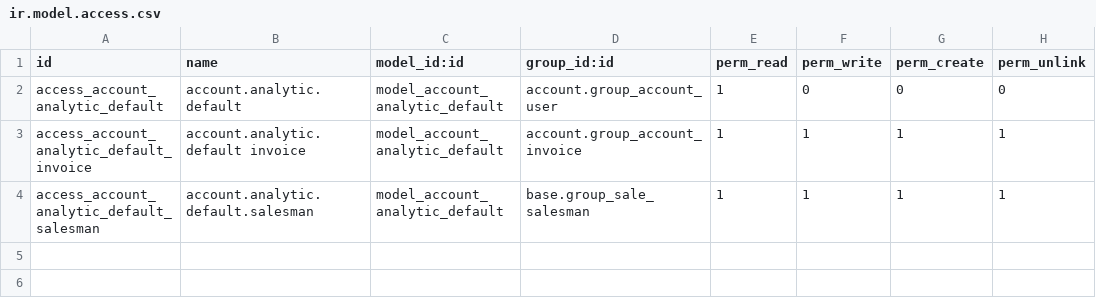
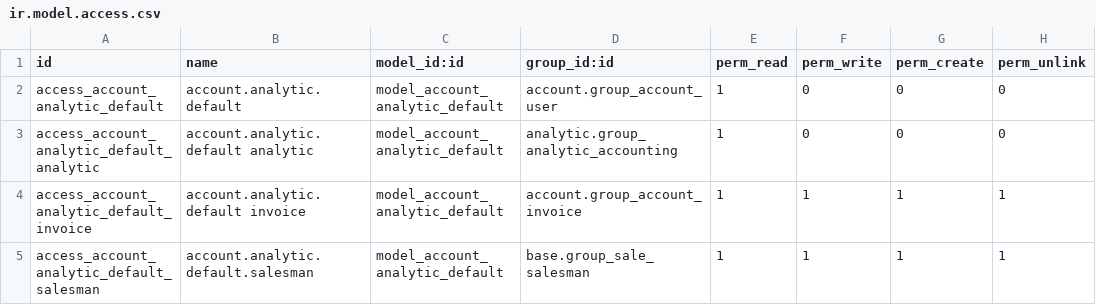
Before and after one commit to gonghao9527/-9527, a CSV file: openerp/addons/account_analytic_default/security/ir.model.access.csv, drawn as a sheet; the diff names each change by its address in the sheet, - before the commit and + after, or states it on an @@ line.

Commit message:
[FIX] account_analytic_default:增加访问权限

```diff
--- a/openerp/addons/account_analytic_default/security/ir.model.access.csv
+++ b/openerp/addons/account_analytic_default/security/ir.model.access.csv
+row 3: access_account_analytic_default_analytic | account.analytic.default analytic | model_account_analytic_default | analytic.group_analytic_accounting | 1 | 0 | 0 | 0
```
